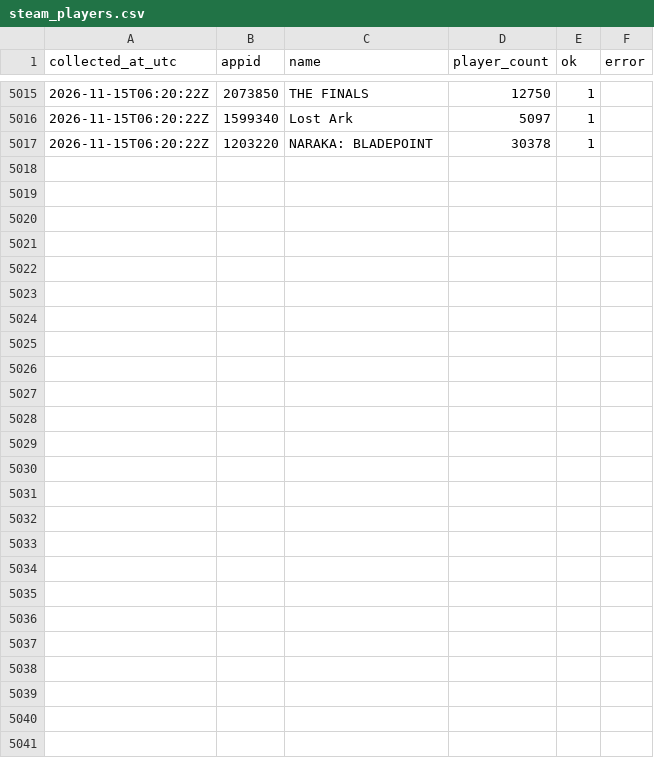
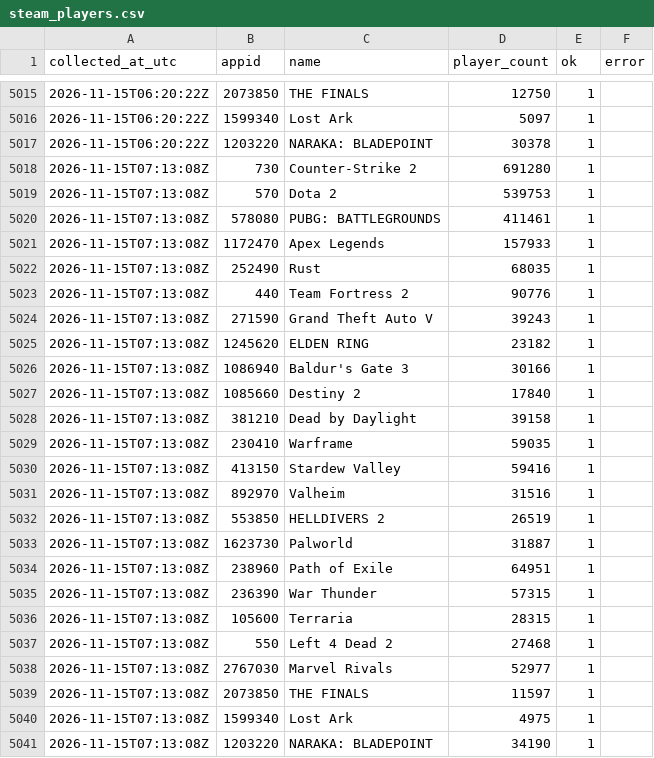
Before and after one commit to destiny-brown/Steam-Analysis, a CSV file: data/live/cloud/steam_players.csv, drawn as a sheet; only a part is shown, gaps mark what is left out; the diff names each change by its address in the sheet, - before the commit and + after, or states it on an @@ line.

```diff
--- a/data/live/cloud/steam_players.csv
+++ b/data/live/cloud/steam_players.csv
+row 5018: 2026-11-15T07:13:08Z | 730 | Counter-Strike 2 | 691280 | 1
+row 5019: 2026-11-15T07:13:08Z | 570 | Dota 2 | 539753 | 1
+row 5020: 2026-11-15T07:13:08Z | 578080 | PUBG: BATTLEGROUNDS | 411461 | 1
+row 5021: 2026-11-15T07:13:08Z | 1172470 | Apex Legends | 157933 | 1
+row 5022: 2026-11-15T07:13:08Z | 252490 | Rust | 68035 | 1
+row 5023: 2026-11-15T07:13:08Z | 440 | Team Fortress 2 | 90776 | 1
+row 5024: 2026-11-15T07:13:08Z | 271590 | Grand Theft Auto V | 39243 | 1
+row 5025: 2026-11-15T07:13:08Z | 1245620 | ELDEN RING | 23182 | 1
+row 5026: 2026-11-15T07:13:08Z | 1086940 | Baldur's Gate 3 | 30166 | 1
+row 5027: 2026-11-15T07:13:08Z | 1085660 | Destiny 2 | 17840 | 1
+row 5028: 2026-11-15T07:13:08Z | 381210 | Dead by Daylight | 39158 | 1
+row 5029: 2026-11-15T07:13:08Z | 230410 | Warframe | 59035 | 1
+row 5030: 2026-11-15T07:13:08Z | 413150 | Stardew Valley | 59416 | 1
+row 5031: 2026-11-15T07:13:08Z | 892970 | Valheim | 31516 | 1
+row 5032: 2026-11-15T07:13:08Z | 553850 | HELLDIVERS 2 | 26519 | 1
+row 5033: 2026-11-15T07:13:08Z | 1623730 | Palworld | 31887 | 1
+row 5034: 2026-11-15T07:13:08Z | 238960 | Path of Exile | 64951 | 1
+row 5035: 2026-11-15T07:13:08Z | 236390 | War Thunder | 57315 | 1
+row 5036: 2026-11-15T07:13:08Z | 105600 | Terraria | 28315 | 1
+row 5037: 2026-11-15T07:13:08Z | 550 | Left 4 Dead 2 | 27468 | 1
+row 5038: 2026-11-15T07:13:08Z | 2767030 | Marvel Rivals | 52977 | 1
+row 5039: 2026-11-15T07:13:08Z | 2073850 | THE FINALS | 11597 | 1
+row 5040: 2026-11-15T07:13:08Z | 1599340 | Lost Ark | 4975 | 1
+row 5041: 2026-11-15T07:13:08Z | 1203220 | NARAKA: BLADEPOINT | 34190 | 1
```
Also changed, not shown: data/live/cloud/collector_runs.csv.
